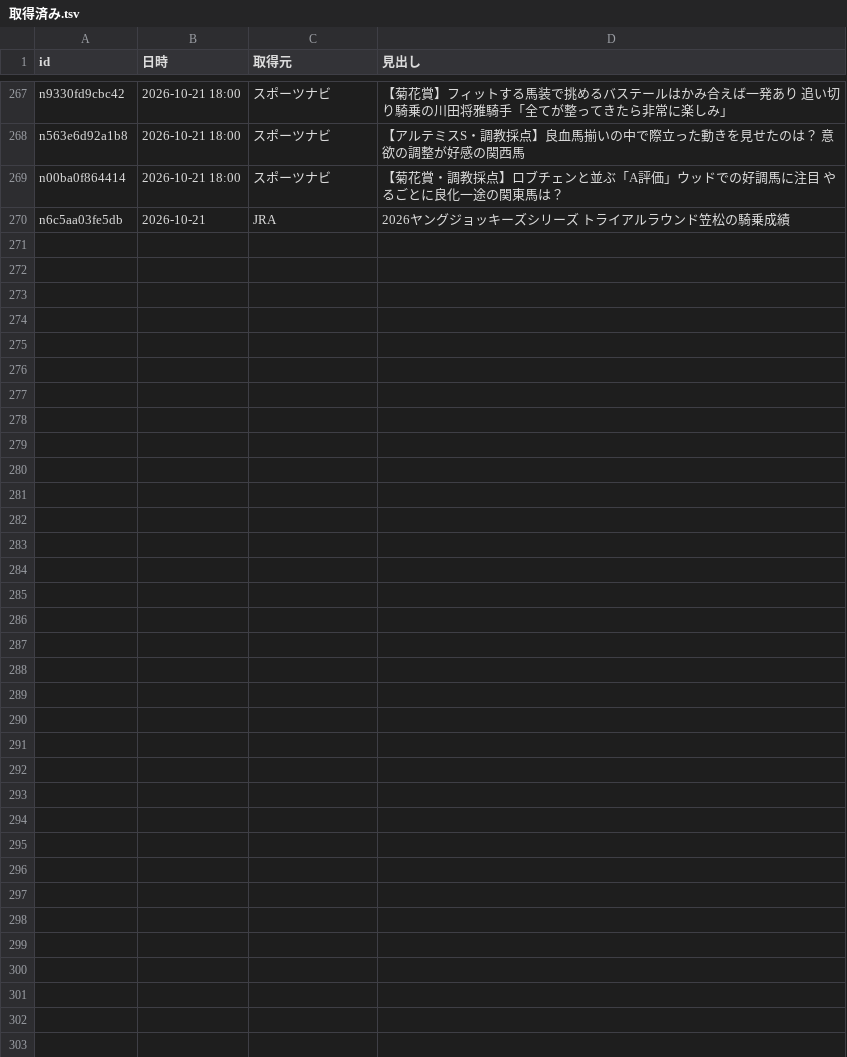
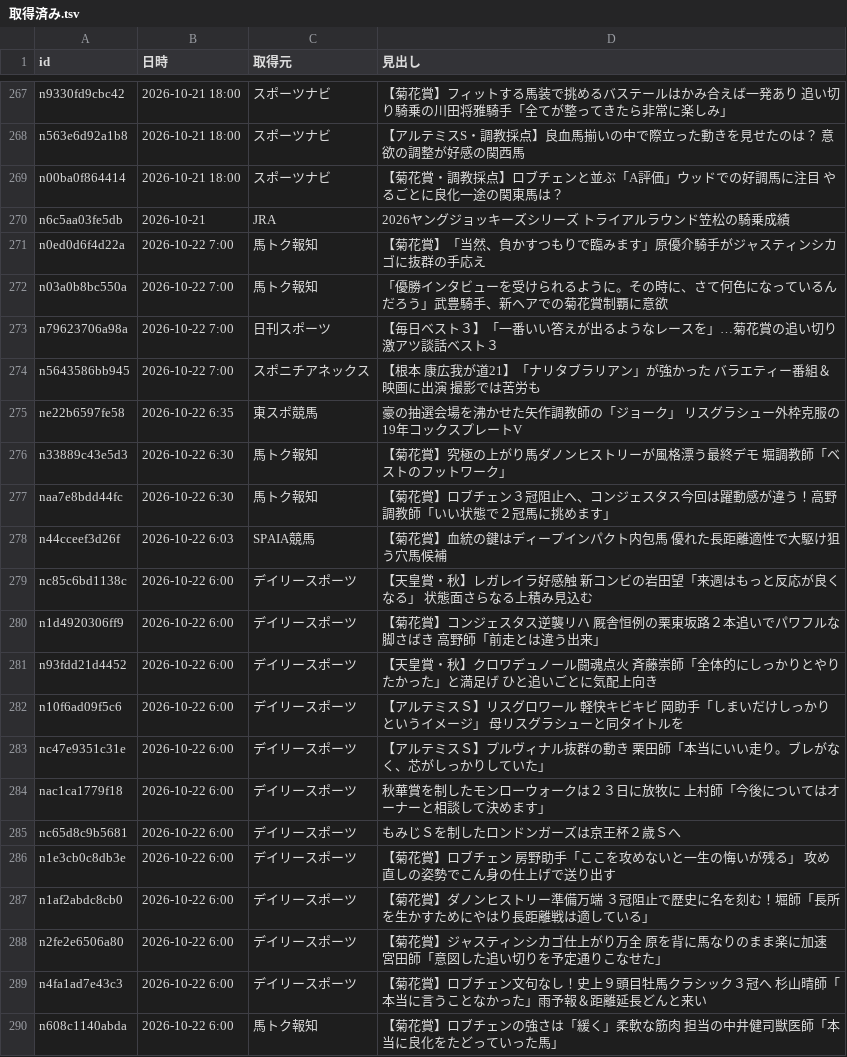
Before and after one commit to kotabish11-debug/KEIBA, a TSV file: 馬情報/ニュース/取得済み.tsv, drawn as a sheet; only a part is shown, gaps mark what is left out.

```diff
--- a/馬情報/ニュース/取得済み.tsv
+++ b/馬情報/ニュース/取得済み.tsv
@@ -270 +270,21 @@ n00ba0f864414	2026-10-21 18:00	スポーツナビ	【菊花賞・調教採点】
 n6c5aa03fe5db	2026-10-21	JRA	2026ヤングジョッキーズシリーズ トライアルラウンド笠松の騎乗成績
+n0ed0d6f4d22a	2026-10-22 7:00	馬トク報知	【菊花賞】「当然、負かすつもりで臨みます」原優介騎手がジャスティンシカゴに抜群の手応え
+n03a0b8bc550a	2026-10-22 7:00	馬トク報知	「優勝インタビューを受けられるように。その時に、さて何色になっているんだろう」武豊騎手、新ヘアでの菊花賞制覇に意欲
+n79623706a98a	2026-10-22 7:00	日刊スポーツ	【毎日ベスト３】「一番いい答えが出るようなレースを」…菊花賞の追い切り激アツ談話ベスト３
+n5643586bb945	2026-10-22 7:00	スポニチアネックス	【根本 康広我が道21】「ナリタブラリアン」が強かった バラエティー番組＆映画に出演 撮影では苦労も
+ne22b6597fe58	2026-10-22 6:35	東スポ競馬	豪の抽選会場を沸かせた矢作調教師の「ジョーク」 リスグラシュー外枠克服の19年コックスプレートV
+n33889c43e5d3	2026-10-22 6:30	馬トク報知	【菊花賞】究極の上がり馬ダノンヒストリーが風格漂う最終デモ 堀調教師「ベストのフットワーク」
+naa7e8bdd44fc	2026-10-22 6:30	馬トク報知	【菊花賞】ロブチェン３冠阻止へ、コンジェスタス今回は躍動感が違う！高野調教師「いい状態で２冠馬に挑めます」
+n44cceef3d26f	2026-10-22 6:03	SPAIA競馬	【菊花賞】血統の鍵はディープインパクト内包馬 優れた長距離適性で大駆け狙う穴馬候補
+nc85c6bd1138c	2026-10-22 6:00	デイリースポーツ	【天皇賞・秋】レガレイラ好感触 新コンビの岩田望「来週はもっと反応が良くなる」 状態面さらなる上積み見込む
+n1d4920306ff9	2026-10-22 6:00	デイリースポーツ	【菊花賞】コンジェスタス逆襲リハ 厩舎恒例の栗東坂路２本追いでパワフルな脚さばき 高野師「前走とは違う出来」
+n93fdd21d4452	2026-10-22 6:00	デイリースポーツ	【天皇賞・秋】クロワデュノール闘魂点火 斉藤崇師「全体的にしっかりとやりたかった」と満足げ ひと追いごとに気配上向き
+n10f6ad09f5c6	2026-10-22 6:00	デイリースポーツ	【アルテミスＳ】リスグロワール 軽快キビキビ 岡助手「しまいだけしっかりというイメージ」 母リスグラシューと同タイトルを
+nc47e9351c31e	2026-10-22 6:00	デイリースポーツ	【アルテミスＳ】プルヴィナル抜群の動き 栗田師「本当にいい走り。ブレがなく、芯がしっかりしていた」
+nac1ca1779f18	2026-10-22 6:00	デイリースポーツ	秋華賞を制したモンローウォークは２３日に放牧に 上村師「今後についてはオーナーと相談して決めます」
+nc65d8c9b5681	2026-10-22 6:00	デイリースポーツ	もみじＳを制したロンドンガーズは京王杯２歳Ｓへ
+n1e3cb0c8db3e	2026-10-22 6:00	デイリースポーツ	【菊花賞】ロブチェン 房野助手「ここを攻めないと一生の悔いが残る」 攻め直しの姿勢でこん身の仕上げで送り出す
+n1af2abdc8cb0	2026-10-22 6:00	デイリースポーツ	【菊花賞】ダノンヒストリー準備万端 ３冠阻止で歴史に名を刻む！堀師「長所を生かすためにやはり長距離戦は適している」
+n2fe2e6506a80	2026-10-22 6:00	デイリースポーツ	【菊花賞】ジャスティンシカゴ仕上がり万全 原を背に馬なりのまま楽に加速 宮田師「意図した追い切りを予定通りこなせた」
+n4fa1ad7e43c3	2026-10-22 6:00	デイリースポーツ	【菊花賞】ロブチェン文句なし！史上９頭目牡馬クラシック３冠へ 杉山晴師「本当に言うことなかった」雨予報＆距離延長どんと来い
+n608c1140abda	2026-10-22 6:00	馬トク報知	【菊花賞】ロブチェンの強さは「緩く」柔軟な筋肉 担当の中井健司獣医師「本当に良化をたどっていった馬」
```
Also changed, not shown: 2 other files.
